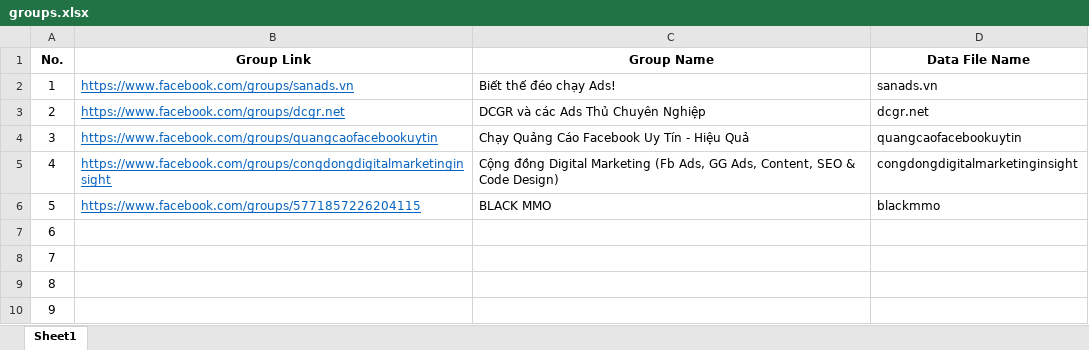
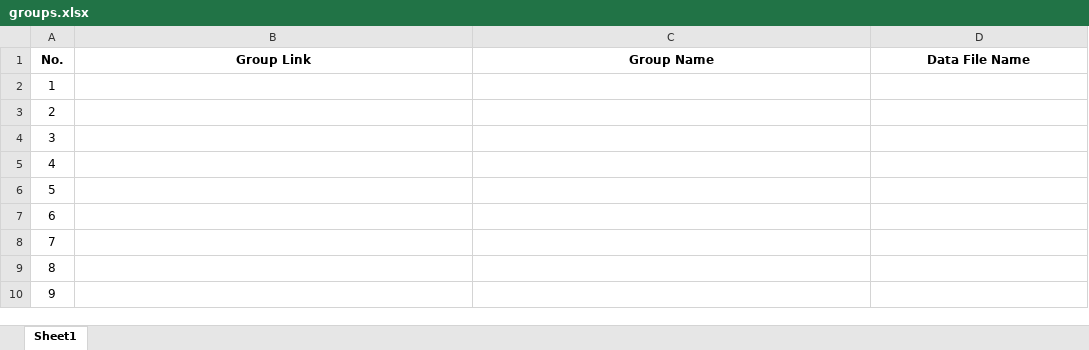
Before and after one commit to nguyenlecong/FBGroupMembersExtractor, an Excel workbook: data/groups.xlsx, sheet Sheet1, drawn as a sheet; values as stored, in another font and other column widths than the file's, no borders; table styles not drawn; the diff names each change by its address in the sheet, - before the commit and + after, or states it on an @@ line.

```diff
--- a/data/groups.xlsx (sheet Sheet1)
+++ b/data/groups.xlsx (sheet Sheet1)
-B2 (Group Link): https://www.facebook.com/groups/sanads.vn
+B2 (Group Link): (empty)
-C2 (Group Name): Biết thế đéo chạy Ads!
+C2 (Group Name): (empty)
-D2 (Data File Name): sanads.vn
+D2 (Data File Name): (empty)
-B3 (Group Link): https://www.facebook.com/groups/dcgr.net
+B3 (Group Link): (empty)
-C3 (Group Name): DCGR và các Ads Thủ Chuyên Nghiệp
+C3 (Group Name): (empty)
-D3 (Data File Name): dcgr.net
+D3 (Data File Name): (empty)
-B4 (Group Link): https://www.facebook.com/groups/quangcaofacebookuytin
+B4 (Group Link): (empty)
-C4 (Group Name): Chạy Quảng Cáo Facebook Uy Tín - Hiệu Quả
+C4 (Group Name): (empty)
-D4 (Data File Name): quangcaofacebookuytin
+D4 (Data File Name): (empty)
-B5 (Group Link): https://www.facebook.com/groups/congdongdigitalmarketinginsight
+B5 (Group Link): (empty)
-C5 (Group Name): Cộng đồng Digital Marketing (Fb Ads, GG Ads, Content, SEO & Code Design)
+C5 (Group Name): (empty)
-D5 (Data File Name): congdongdigitalmarketinginsight
+D5 (Data File Name): (empty)
-B6 (Group Link): https://www.facebook.com/groups/5771857226204115
+B6 (Group Link): (empty)
-C6 (Group Name): BLACK MMO
+C6 (Group Name): (empty)
-D6 (Data File Name): blackmmo
+D6 (Data File Name): (empty)
```
Also changed, not shown: 21 other files.
